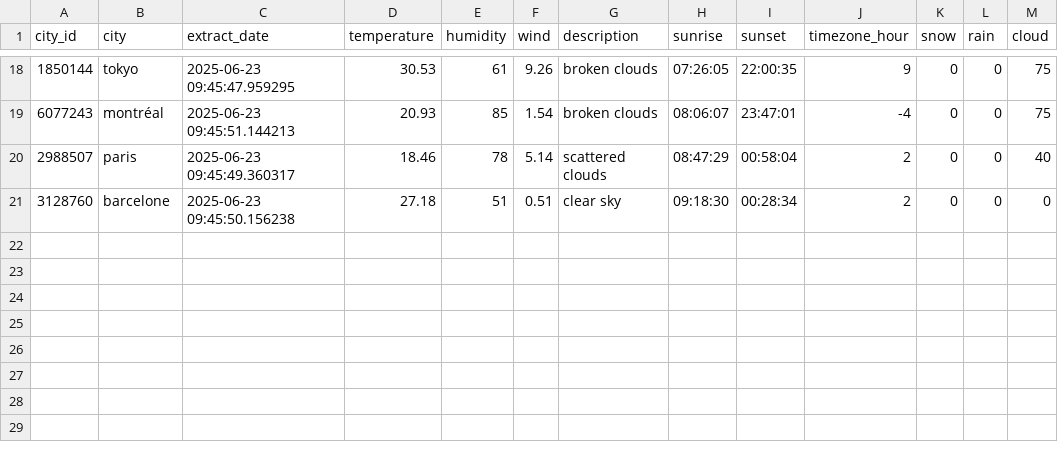
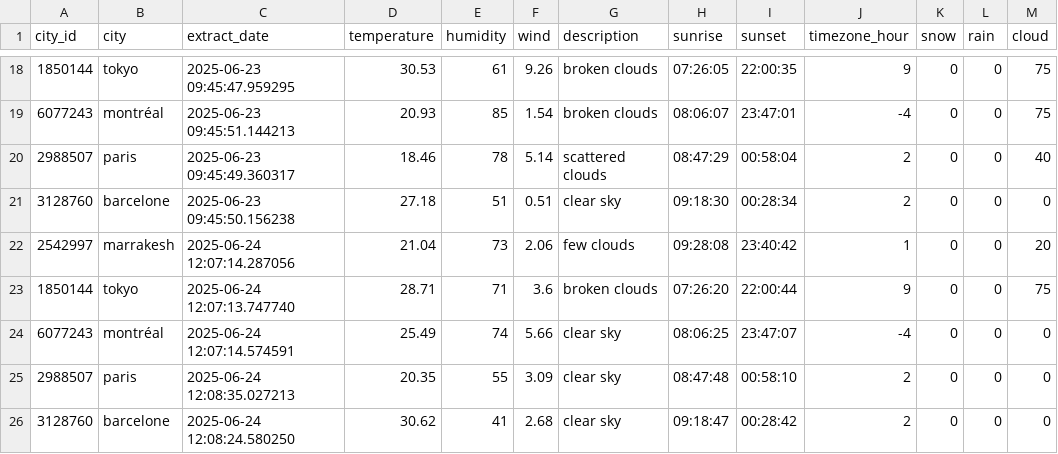
Before and after one commit to Williest-Andry/weather-data-analysis, a CSV file: data/global_processed/global_weather.csv, drawn as a sheet; only a part is shown, gaps mark what is left out; the diff covers the shown part only; the diff names each change by its address in the sheet, - before the commit and + after, or states it on an @@ line.

```diff
--- a/data/global_processed/global_weather.csv
+++ b/data/global_processed/global_weather.csv
+row 22: 2542997 | marrakesh | 2025-06-24 12:07:14.287056 | 21.04 | 73 | 2.06 | few clouds | 09:28:08 | 23:40:42 | 1 | 0 | 0 | 20
+row 23: 1850144 | tokyo | 2025-06-24 12:07:13.747740 | 28.71 | 71 | 3.6 | broken clouds | 07:26:20 | 22:00:44 | 9 | 0 | 0 | 75
+row 24: 6077243 | montréal | 2025-06-24 12:07:14.574591 | 25.49 | 74 | 5.66 | clear sky | 08:06:25 | 23:47:07 | -4 | 0 | 0 | 0
+row 25: 2988507 | paris | 2025-06-24 12:08:35.027213 | 20.35 | 55 | 3.09 | clear sky | 08:47:48 | 00:58:10 | 2 | 0 | 0 | 0
+row 26: 3128760 | barcelone | 2025-06-24 12:08:24.580250 | 30.62 | 41 | 2.68 | clear sky | 09:18:47 | 00:28:42 | 2 | 0 | 0 | 0
```
Also changed, not shown: 45 edited cells elsewhere in this file, 7 other files.
